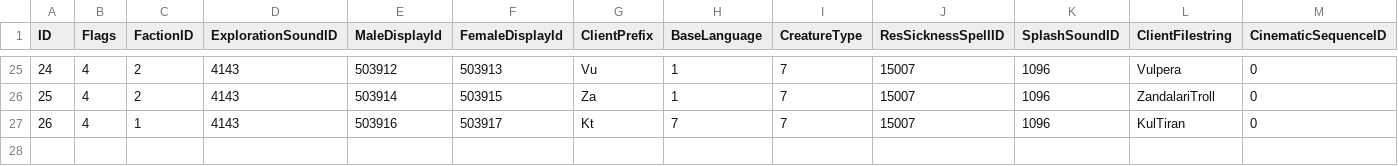
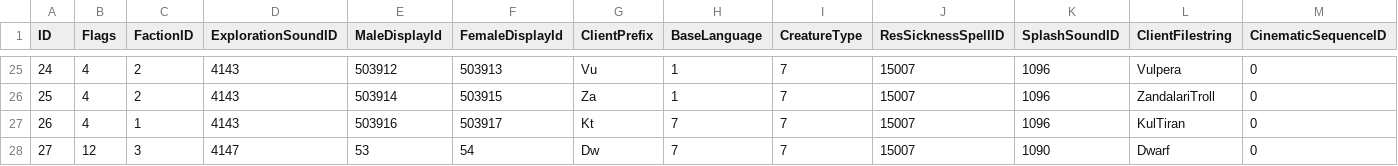
Before and after one commit to darkmord1991/DarkChaos-255, a CSV file: Custom/CSV DBC/ChrRaces.csv, drawn as a sheet; only a part is shown, gaps mark what is left out; rows hold the shown columns only; the diff names each change by its address in the sheet, - before the commit and + after, or states it on an @@ line.

```diff
--- a/Custom/CSV DBC/ChrRaces.csv
+++ b/Custom/CSV DBC/ChrRaces.csv
+row 28: 27 | 12 | 3 | 4147 | 53 | 54 | Dw | 7 | 7 | 15007 | 1090 | Dwarf | 0
```
Also changed, not shown: 55 other files.
